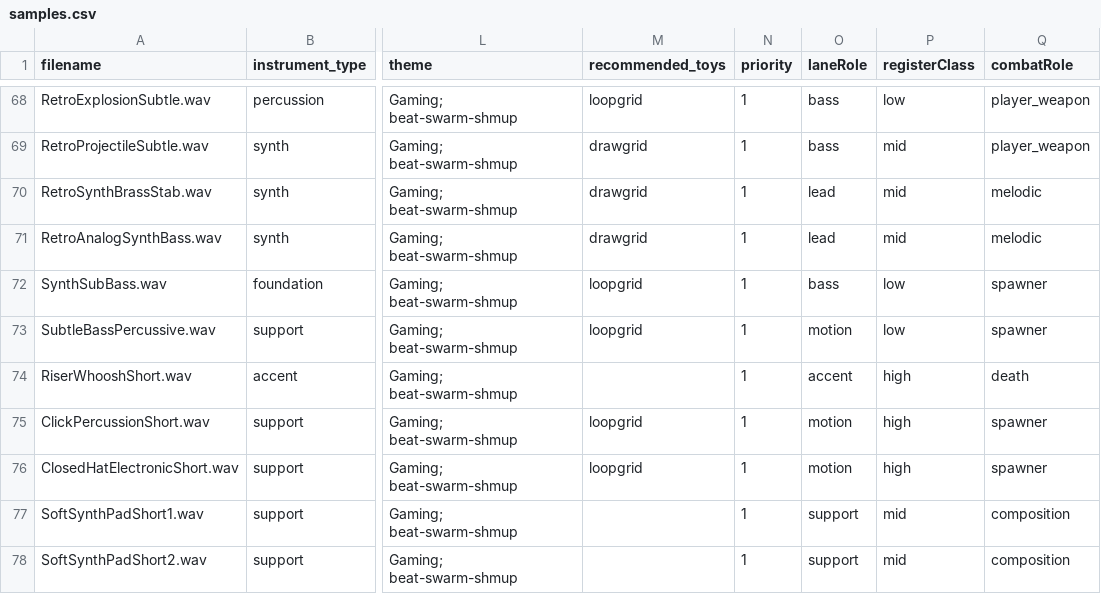
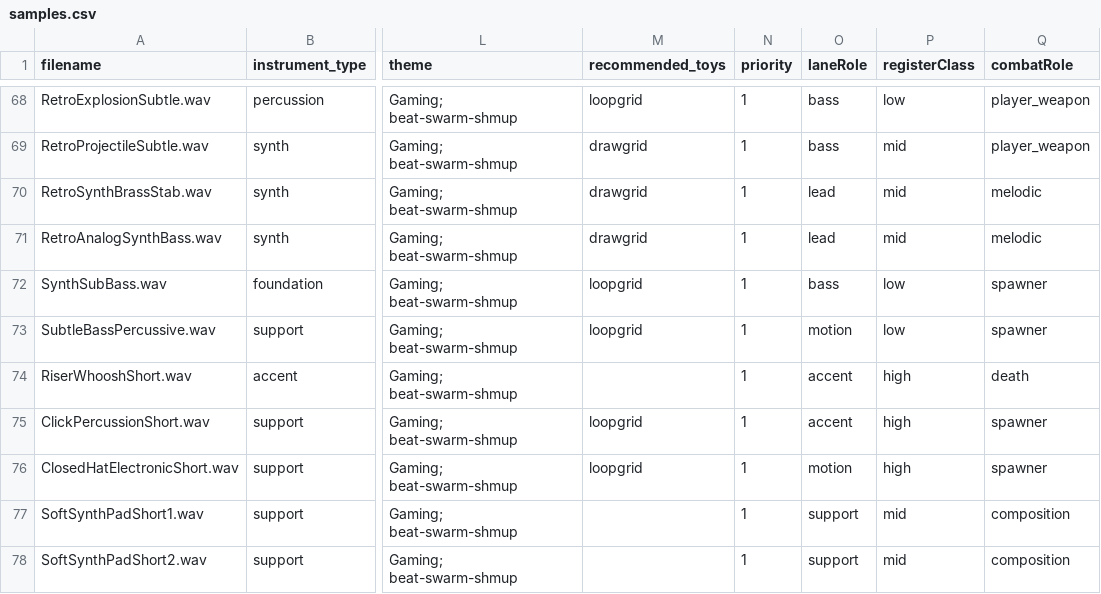
Before and after one commit to Russ-Earwaker/music-toy.github.io, a CSV file: samples.csv, drawn as a sheet; only a part is shown, gaps mark what is left out; the diff names each change by its address in the sheet, - before the commit and + after, or states it on an @@ line.

```diff
--- a/samples.csv
+++ b/samples.csv
-O75 (laneRole): motion
+O75 (laneRole): accent
```
Also changed, not shown: 41 other files.
